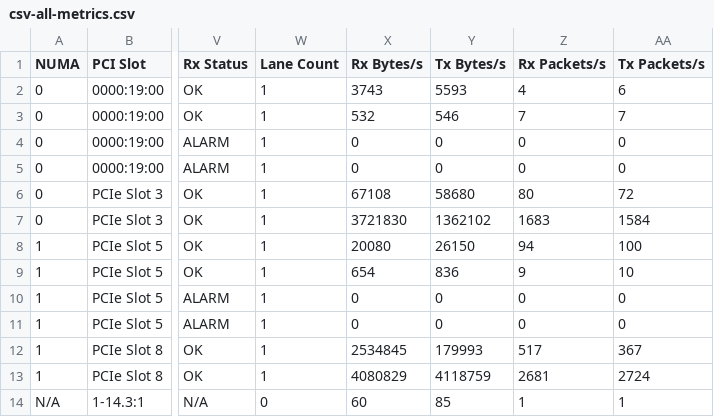
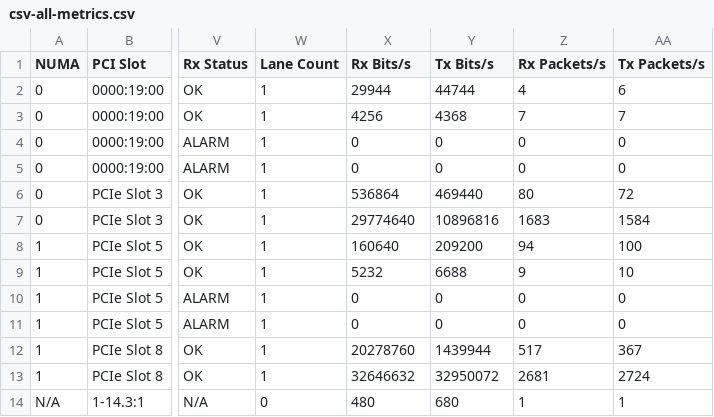
Before and after one commit to ciroiriarte/nic-xray, a CSV file: samples/csv-all-metrics.csv, drawn as a sheet; only a part is shown, gaps mark what is left out; the diff names each change by its address in the sheet, - before the commit and + after, or states it on an @@ line.

```diff
--- a/samples/csv-all-metrics.csv
+++ b/samples/csv-all-metrics.csv
-X1: Rx Bytes/s
+X1: Rx Bits/s
-Y1: Tx Bytes/s
+Y1: Tx Bits/s
-X2 (Rx Bits/s): 3743
+X2 (Rx Bits/s): 29944
-Y2 (Tx Bits/s): 5593
+Y2 (Tx Bits/s): 44744
-X3 (Rx Bits/s): 532
+X3 (Rx Bits/s): 4256
-Y3 (Tx Bits/s): 546
+Y3 (Tx Bits/s): 4368
-X6 (Rx Bits/s): 67108
+X6 (Rx Bits/s): 536864
-Y6 (Tx Bits/s): 58680
+Y6 (Tx Bits/s): 469440
-X7 (Rx Bits/s): 3721830
+X7 (Rx Bits/s): 29774640
-Y7 (Tx Bits/s): 1362102
+Y7 (Tx Bits/s): 10896816
-X8 (Rx Bits/s): 20080
+X8 (Rx Bits/s): 160640
-Y8 (Tx Bits/s): 26150
+Y8 (Tx Bits/s): 209200
-X9 (Rx Bits/s): 654
+X9 (Rx Bits/s): 5232
-Y9 (Tx Bits/s): 836
+Y9 (Tx Bits/s): 6688
-X12 (Rx Bits/s): 2534845
+X12 (Rx Bits/s): 20278760
-Y12 (Tx Bits/s): 179993
+Y12 (Tx Bits/s): 1439944
-X13 (Rx Bits/s): 4080829
+X13 (Rx Bits/s): 32646632
-Y13 (Tx Bits/s): 4118759
+Y13 (Tx Bits/s): 32950072
-X14 (Rx Bits/s): 60
+X14 (Rx Bits/s): 480
-Y14 (Tx Bits/s): 85
+Y14 (Tx Bits/s): 680
```
Also changed, not shown: 10 other files.
